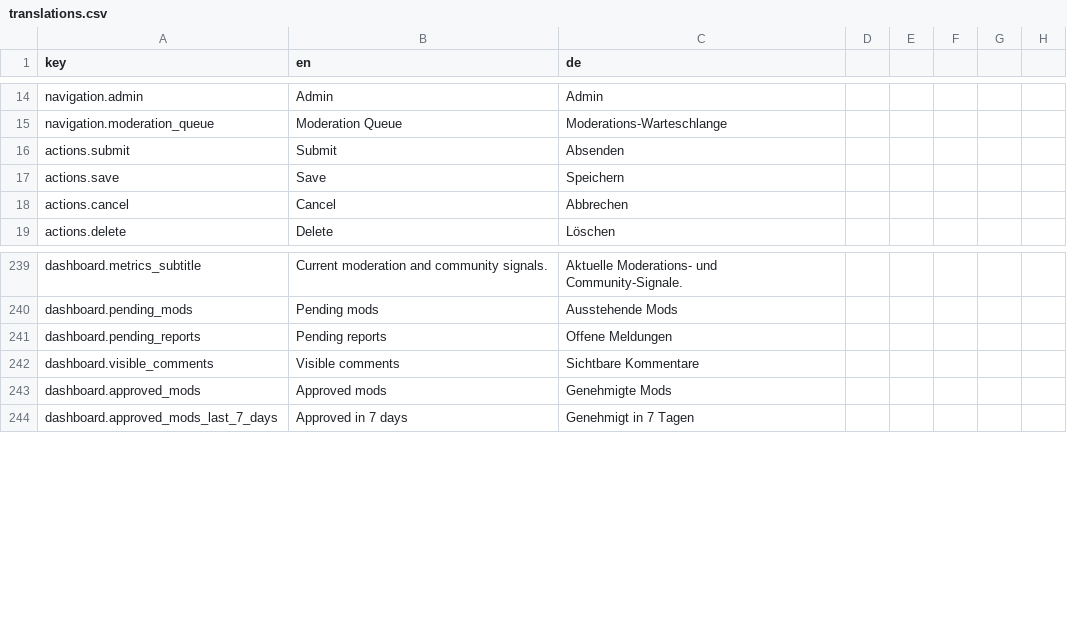
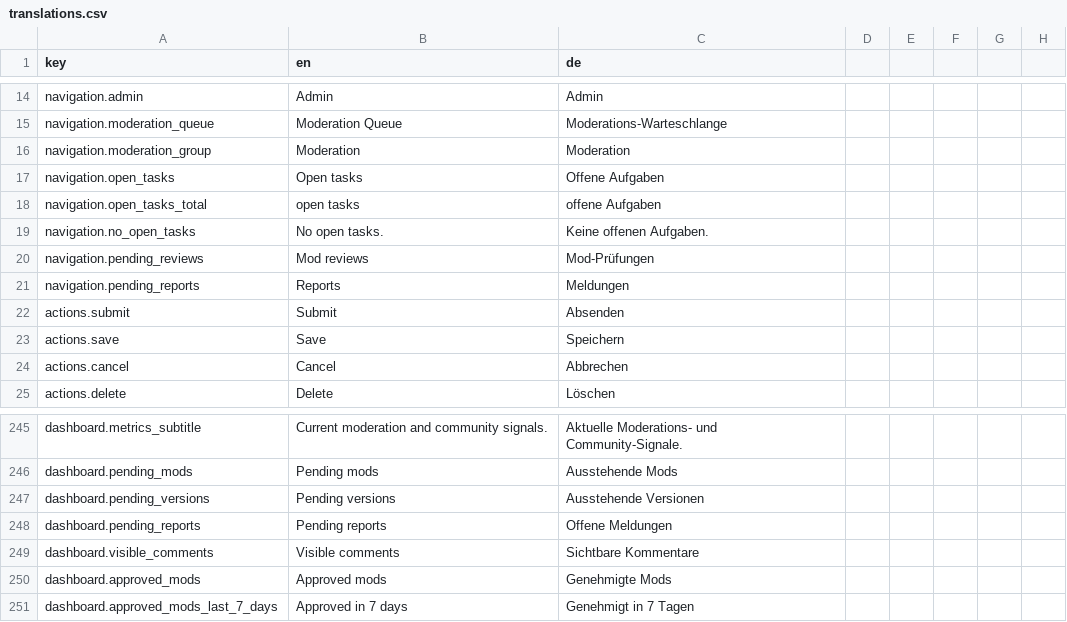
Before and after one commit to Tyres91/OpenModHub, a CSV file: resources/lang-source/translations.csv, drawn as a sheet; only a part is shown, gaps mark what is left out; the diff names each change by its address in the sheet, - before the commit and + after, or states it on an @@ line.

Commit message:
feat: add moderation task indicator

```diff
--- a/resources/lang-source/translations.csv
+++ b/resources/lang-source/translations.csv
+row 16: navigation.moderation_group | Moderation | Moderation
+row 17: navigation.open_tasks | Open tasks | Offene Aufgaben
+row 18: navigation.open_tasks_total | open tasks | offene Aufgaben
+row 19: navigation.no_open_tasks | No open tasks. | Keine offenen Aufgaben.
+row 20: navigation.pending_reviews | Mod reviews | Mod-Prüfungen
+row 21: navigation.pending_reports | Reports | Meldungen
+row 247: dashboard.pending_versions | Pending versions | Ausstehende Versionen
```
Also changed, not shown: 13 other files.
